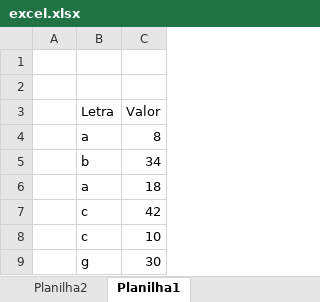
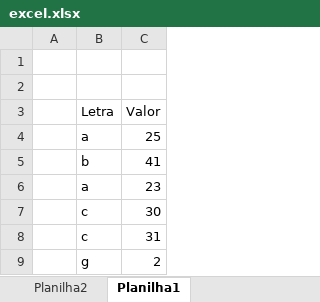
Before and after one commit to faellouress/arquivosbase, an Excel workbook: excel.xlsx, sheet Planilha1, drawn as a sheet; values as stored, in another font and other column widths than the file's, no borders; charts and pictures and table styles not drawn; removed rows and columns are numbered as before the commit, all else as after; the diff names each change by its address in the sheet, - before the commit and + after, or states it on an @@ line.

```diff
--- a/excel.xlsx (sheet Planilha1)
+++ b/excel.xlsx (sheet Planilha1)
-C4 (Valor): 8
+C4 (Valor): 25
-C5 (Valor): 34
+C5 (Valor): 41
-C6 (Valor): 18
+C6 (Valor): 23
-row 7:  | c | 42
-row 8:  | c | 10
-B7 (Letra): g
+B7 (Letra): c
+row 8:  | c | 31
+row 9:  | g | 2
```
Also changed, not shown: charts or pictures, 2 other files.
